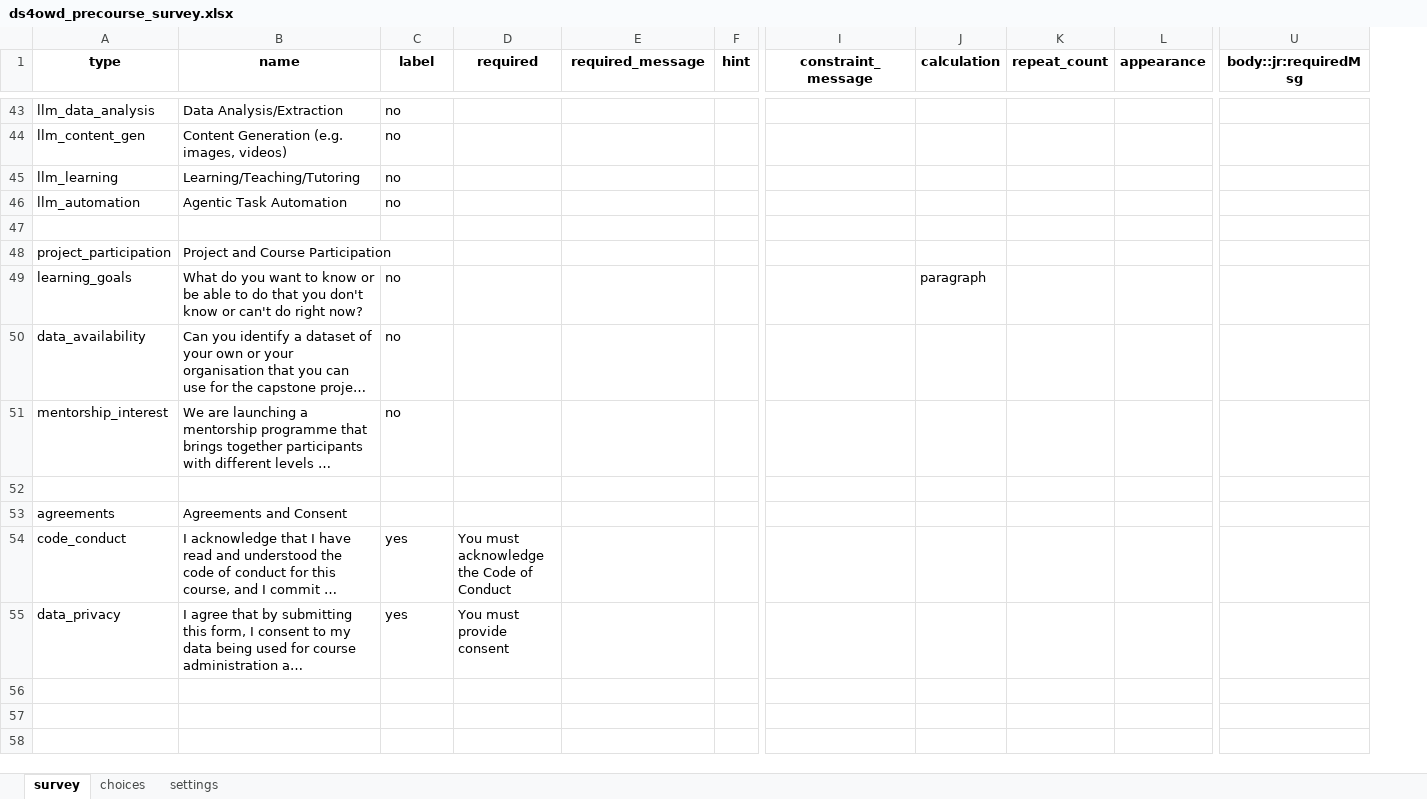
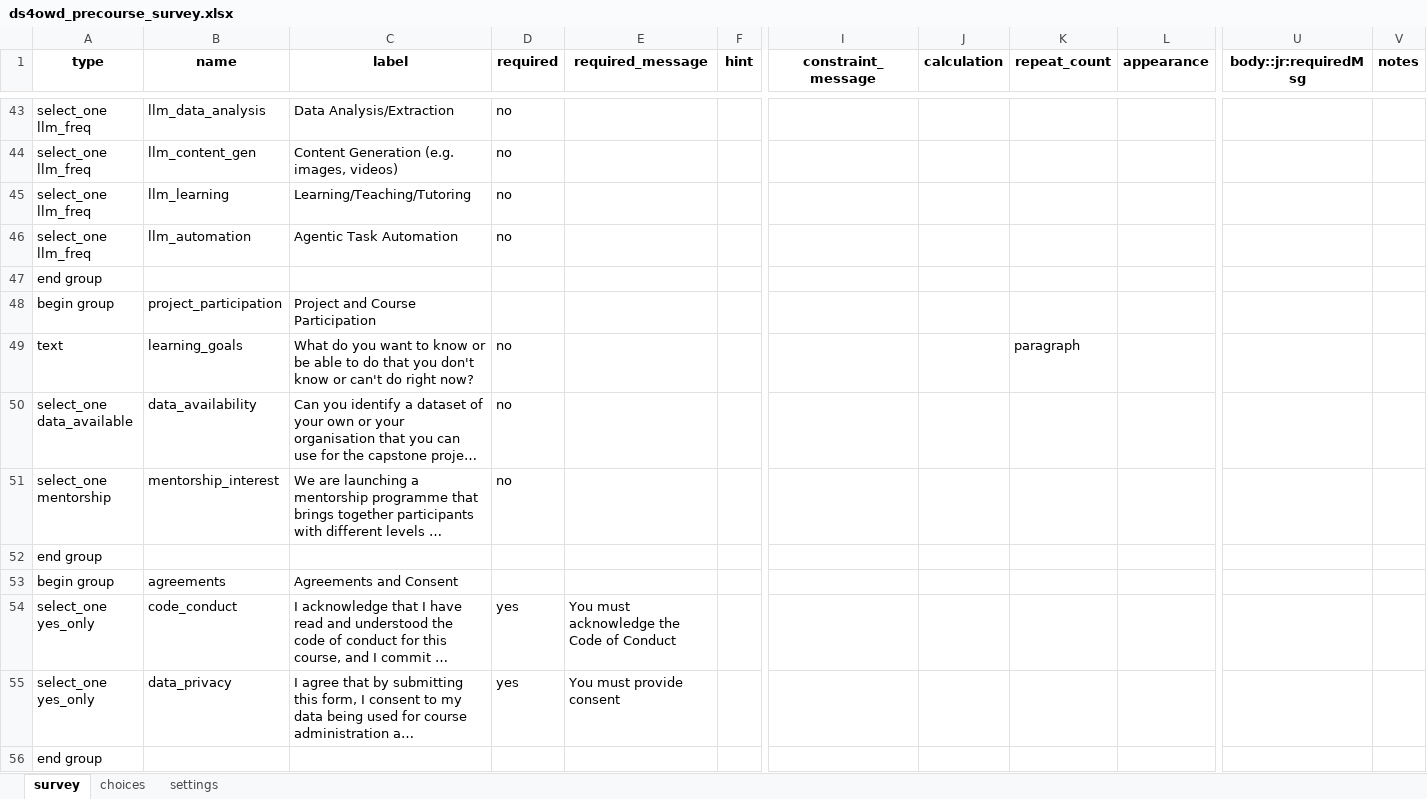
Before and after one commit to ds4owd-dev/pre-course-survey, an Excel workbook: ds4owd_precourse_survey.xlsx, sheet survey, drawn as a sheet; only a part is shown, gaps mark what is left out; long unchanged cells end in …; values as stored, in another font and other column widths than the file's, no borders; removed rows and columns are numbered as before the commit, all else as after; rows hold the shown columns only; the diff covers the shown part only; the diff names each change by its address in the sheet, - before the commit and + after, or states it on an @@ line.

```diff
--- a/ds4owd_precourse_survey.xlsx (sheet survey)
+++ b/ds4owd_precourse_survey.xlsx (sheet survey)
+column A (type), rows 43-55: select_one llm_freq | select_one llm_freq | select_one llm_freq | select_one llm_freq | end group | begin group | text | select_one data_available | select_one mentorship | end group | begin group | select_one yes_only | select_one yes_only
-column D (required), rows 54-55: You must acknowledge the Code of Conduct | You must provide consent
+column V (notes), empty
-B1: type
+B1: name
-C1: name
+C1: label
-D1: label
+D1: required
-J49 (calculation): paragraph
+J49 (calculation): (empty)
-K49 (repeat_count): (empty)
+K49 (repeat_count): paragraph
-E54 (required_message): (empty)
+E54 (required_message): You must acknowledge the Code of Conduct
-E55 (required_message): (empty)
+E55 (required_message): You must provide consent
+row 56: end group
```
Also changed, not shown: 21 edited cells elsewhere in this sheet, 6 other files.
